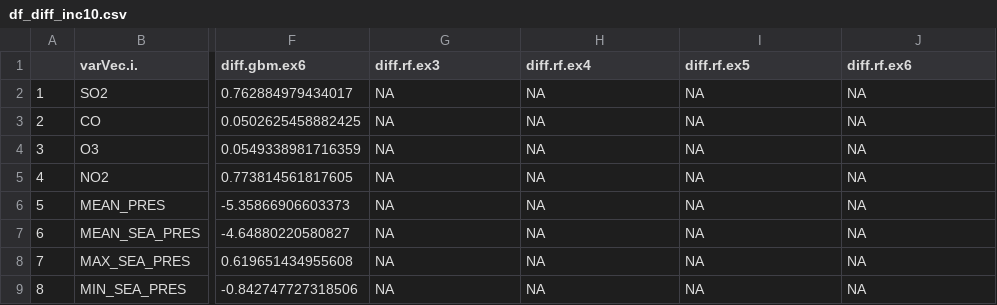
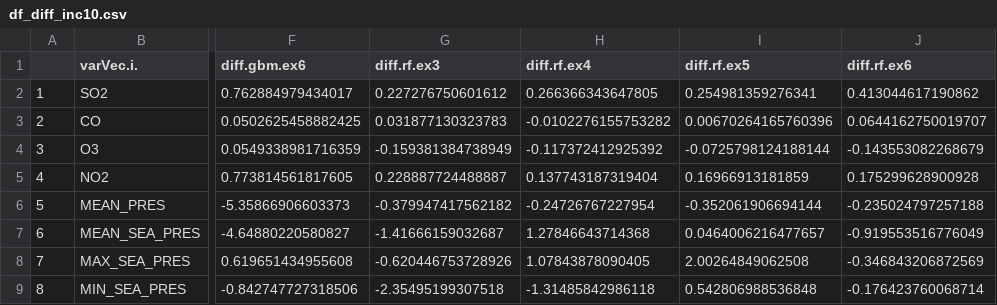
Before and after one commit to keibigdata/montly_PM10_prediction, a CSV file: pm10/_01processing/_02output/_06counterFactual/cf.4/df_diff_inc10.csv, drawn as a sheet; only a part is shown, gaps mark what is left out; the diff covers the shown part only; the diff names each change by its address in the sheet, - before the commit and + after, or states it on an @@ line.

```diff
--- a/pm10/_01processing/_02output/_06counterFactual/cf.4/df_diff_inc10.csv
+++ b/pm10/_01processing/_02output/_06counterFactual/cf.4/df_diff_inc10.csv
-G2 (diff.rf.ex3): NA
+G2 (diff.rf.ex3): 0.227276750601612
-H2 (diff.rf.ex4): NA
+H2 (diff.rf.ex4): 0.266366343647805
-I2 (diff.rf.ex5): NA
+I2 (diff.rf.ex5): 0.254981359276341
-J2 (diff.rf.ex6): NA
+J2 (diff.rf.ex6): 0.413044617190862
-G3 (diff.rf.ex3): NA
+G3 (diff.rf.ex3): 0.031877130323783
-H3 (diff.rf.ex4): NA
+H3 (diff.rf.ex4): -0.0102276155753282
-I3 (diff.rf.ex5): NA
+I3 (diff.rf.ex5): 0.00670264165760396
-J3 (diff.rf.ex6): NA
+J3 (diff.rf.ex6): 0.0644162750019707
-G4 (diff.rf.ex3): NA
+G4 (diff.rf.ex3): -0.159381384738949
-H4 (diff.rf.ex4): NA
+H4 (diff.rf.ex4): -0.117372412925392
-I4 (diff.rf.ex5): NA
+I4 (diff.rf.ex5): -0.0725798124188144
-J4 (diff.rf.ex6): NA
+J4 (diff.rf.ex6): -0.143553082268679
-G5 (diff.rf.ex3): NA
+G5 (diff.rf.ex3): 0.228887724488887
-H5 (diff.rf.ex4): NA
+H5 (diff.rf.ex4): 0.137743187319404
-I5 (diff.rf.ex5): NA
+I5 (diff.rf.ex5): 0.16966913181859
-J5 (diff.rf.ex6): NA
+J5 (diff.rf.ex6): 0.175299628900928
-G6 (diff.rf.ex3): NA
+G6 (diff.rf.ex3): -0.379947417562182
-H6 (diff.rf.ex4): NA
+H6 (diff.rf.ex4): -0.24726767227954
-I6 (diff.rf.ex5): NA
+I6 (diff.rf.ex5): -0.352061906694144
-J6 (diff.rf.ex6): NA
+J6 (diff.rf.ex6): -0.235024797257188
-G7 (diff.rf.ex3): NA
+G7 (diff.rf.ex3): -1.41666159032687
-H7 (diff.rf.ex4): NA
+H7 (diff.rf.ex4): 1.27846643714368
-I7 (diff.rf.ex5): NA
+I7 (diff.rf.ex5): 0.0464006216477657
-J7 (diff.rf.ex6): NA
+J7 (diff.rf.ex6): -0.919553516776049
-G8 (diff.rf.ex3): NA
+G8 (diff.rf.ex3): -0.620446753728926
-H8 (diff.rf.ex4): NA
+H8 (diff.rf.ex4): 1.07843878090405
-I8 (diff.rf.ex5): NA
+I8 (diff.rf.ex5): 2.00264849062508
-J8 (diff.rf.ex6): NA
+J8 (diff.rf.ex6): -0.346843206872569
-G9 (diff.rf.ex3): NA
+G9 (diff.rf.ex3): -2.35495199307518
-H9 (diff.rf.ex4): NA
+H9 (diff.rf.ex4): -1.31485842986118
-I9 (diff.rf.ex5): NA
+I9 (diff.rf.ex5): 0.542806988536848
-J9 (diff.rf.ex6): NA
+J9 (diff.rf.ex6): -0.176423760068714
```
Also changed, not shown: 32 edited cells elsewhere in this file, pm10/_01processing/_02output/_06counterFactual/cf.4/df_diff2_dec10.csv, pm10/_01processing/_02output/_06counterFactual/cf.4/df_diff2_inc10.csv, 10 other files.
